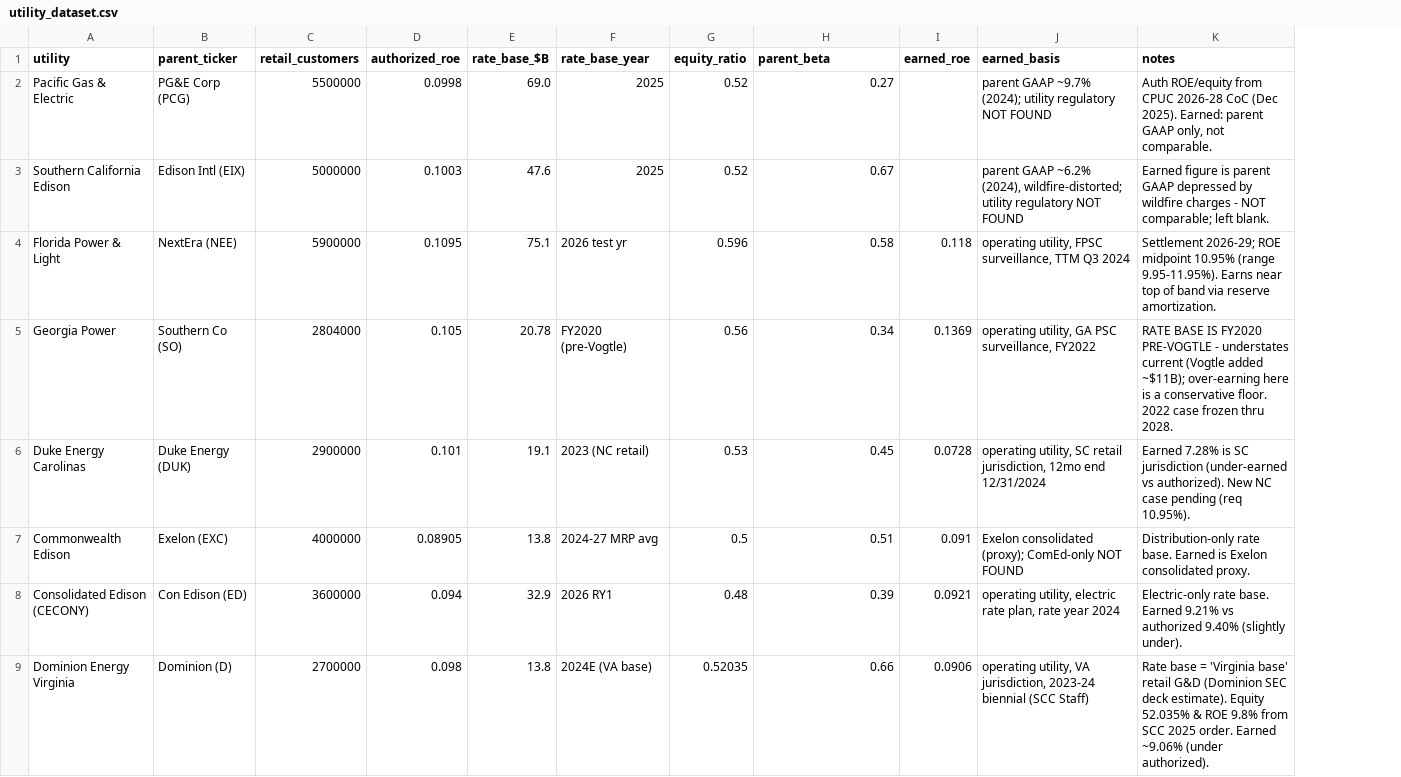
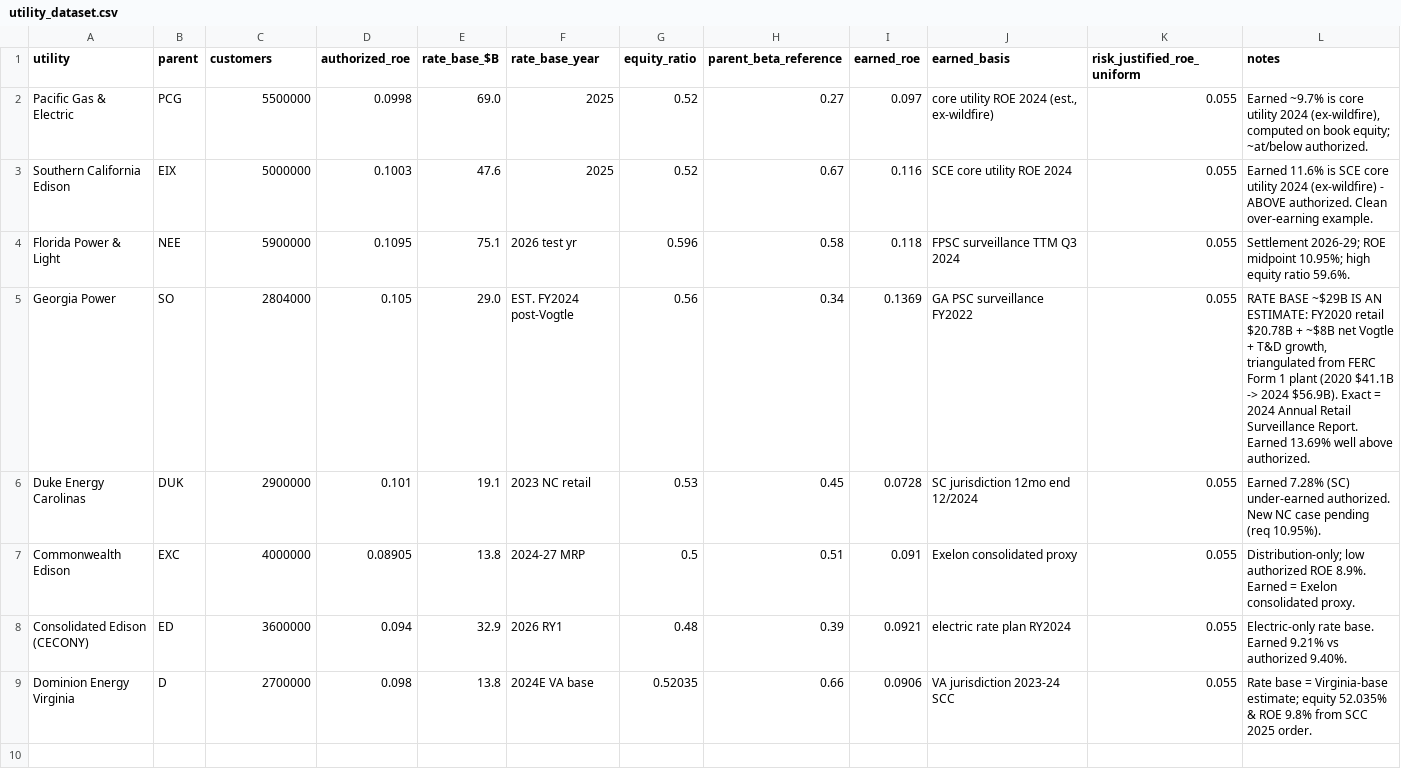
Before and after one commit to aborja1983/overearnings-tool, a CSV file: utility_dataset.csv, drawn as a sheet; removed rows and columns are numbered as before the commit, all else as after; the diff names each change by its address in the sheet, - before the commit and + after, or states it on an @@ line.

```diff
--- a/utility_dataset.csv
+++ b/utility_dataset.csv
-column B (parent_ticker), rows 2-9: PG&E Corp (PCG) | Edison Intl (EIX) | NextEra (NEE) | Southern Co (SO) | Duke Energy (DUK) | Exelon (EXC) | Con Edison (ED) | Dominion (D)
+column B (parent), rows 2-9: PCG | EIX | NEE | SO | DUK | EXC | ED | D
+column K (risk_justified_roe_uniform), rows 2-9: all 0.055
-C1: retail_customers
+C1: customers
-H1: parent_beta
+H1: parent_beta_reference
-I2 (earned_roe): (empty)
+I2 (earned_roe): 0.097
-J2 (earned_basis): parent GAAP ~9.7% (2024); utility regulatory NOT FOUND
+J2 (earned_basis): core utility ROE 2024 (est., ex-wildfire)
-L2 (notes): Auth ROE/equity from CPUC 2026-28 CoC (Dec 2025). Earned: parent GAAP only, not comparable.
+L2 (notes): Earned ~9.7% is core utility 2024 (ex-wildfire), computed on book equity; ~at/below authorized.
-I3 (earned_roe): (empty)
+I3 (earned_roe): 0.116
-J3 (earned_basis): parent GAAP ~6.2% (2024), wildfire-distorted; utility regulatory NOT FOUND
+J3 (earned_basis): SCE core utility ROE 2024
-L3 (notes): Earned figure is parent GAAP depressed by wildfire charges - NOT comparable; left blank.
+L3 (notes): Earned 11.6% is SCE core utility 2024 (ex-wildfire) - ABOVE authorized. Clean over-earning example.
-J4 (earned_basis): operating utility, FPSC surveillance, TTM Q3 2024
+J4 (earned_basis): FPSC surveillance TTM Q3 2024
-L4 (notes): …ROE midpoint 10.95% (range 9.95-11.95%). Earns near top of band via reserve amortization.
+L4 (notes): …ROE midpoint 10.95%; high equity ratio 59.6%.
-E5 (rate_base_$B): 20.78
+E5 (rate_base_$B): 29.0
-F5 (rate_base_year): FY2020 (pre-Vogtle)
+F5 (rate_base_year): EST. FY2024 post-Vogtle
-J5 (earned_basis): operating utility, GA PSC surveillance, FY2022
+J5 (earned_basis): GA PSC surveillance FY2022
-L5 (notes): RATE BASE IS FY2020 PRE-VOGTLE - understates current (Vogtle added ~$11B); over-earning here is a conservative floor. 2022 case frozen thru 2028.
+L5 (notes): RATE BASE ~$29B IS AN ESTIMATE: FY2020 retail $20.78B + ~$8B net Vogtle + T&D growth, triangulated from FERC Form 1 plant (2020 $41.1B -> 2024 $56.9B). Exact = 2024 Annual Retail Surveillance Report. Earned 13.69% well above authorized.
-F6 (rate_base_year): 2023 (NC retail)
+F6 (rate_base_year): 2023 NC retail
-J6 (earned_basis): operating utility, SC retail jurisdiction, 12mo end 12/31/2024
+J6 (earned_basis): SC jurisdiction 12mo end 12/2024
-L6 (notes): Earned 7.28% is SC jurisdiction (under-earned vs authorized). New NC…
+L6 (notes): Earned 7.28% (SC) under-earned authorized. New NC…
-F7 (rate_base_year): 2024-27 MRP avg
+F7 (rate_base_year): 2024-27 MRP
-J7 (earned_basis): Exelon consolidated (proxy); ComEd-only NOT FOUND
+J7 (earned_basis): Exelon consolidated proxy
-L7 (notes): Distribution-only rate base. Earned is Exelon consolidated…
+L7 (notes): Distribution-only; low authorized ROE 8.9%. Earned = Exelon consolidated…
-J8 (earned_basis): operating utility, electric rate plan, rate year 2024
+J8 (earned_basis): electric rate plan RY2024
-L8 (notes): …vs authorized 9.40% (slightly under).
+L8 (notes): …vs authorized 9.40%.
-F9 (rate_base_year): 2024E (VA base)
+F9 (rate_base_year): 2024E VA base
-J9 (earned_basis): operating utility, VA jurisdiction, 2023-24 biennial (SCC Staff)
+J9 (earned_basis): VA jurisdiction 2023-24 SCC
-L9 (notes): …base = 'Virginia base' retail G&D (Dominion SEC deck estimate). Equity 52.035% & ROE 9.8% from SCC 2025 order. Earned ~9.06% (under authorized).
+L9 (notes): …base = Virginia-base estimate; equity 52.035% & ROE 9.8% from SCC 2025 order.
```
Also changed, not shown: 3 other files.
